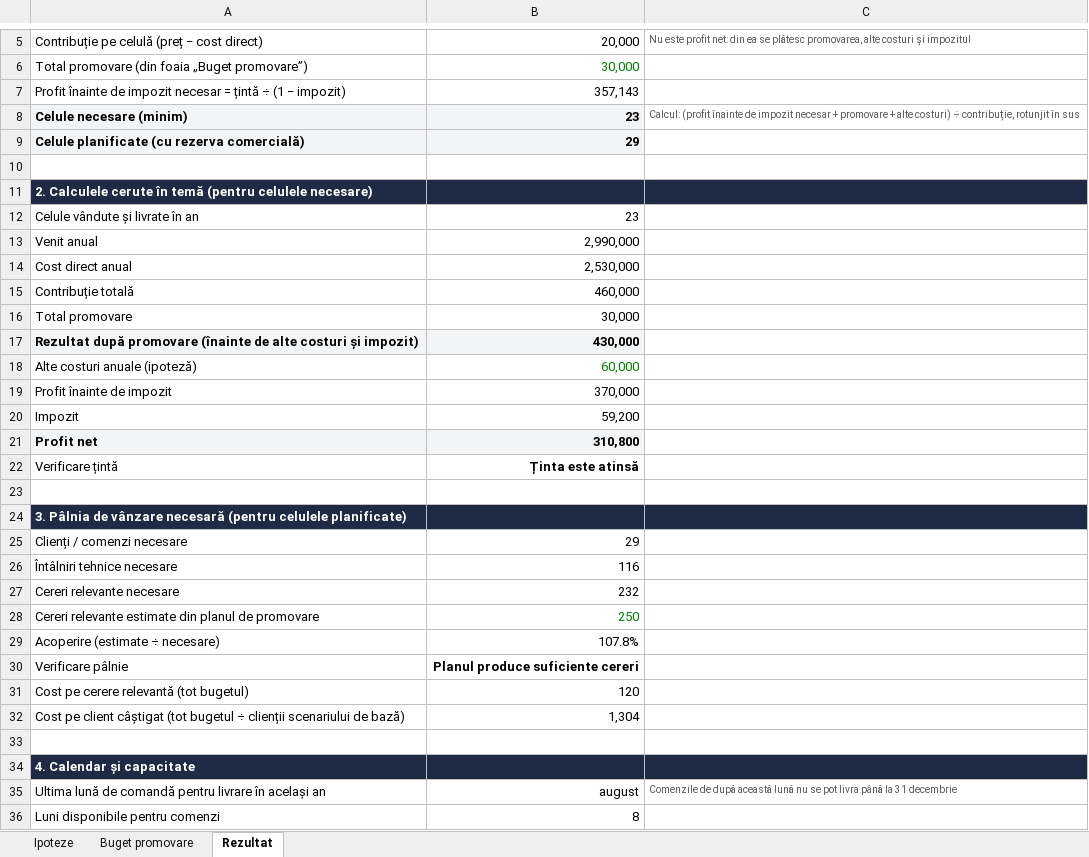
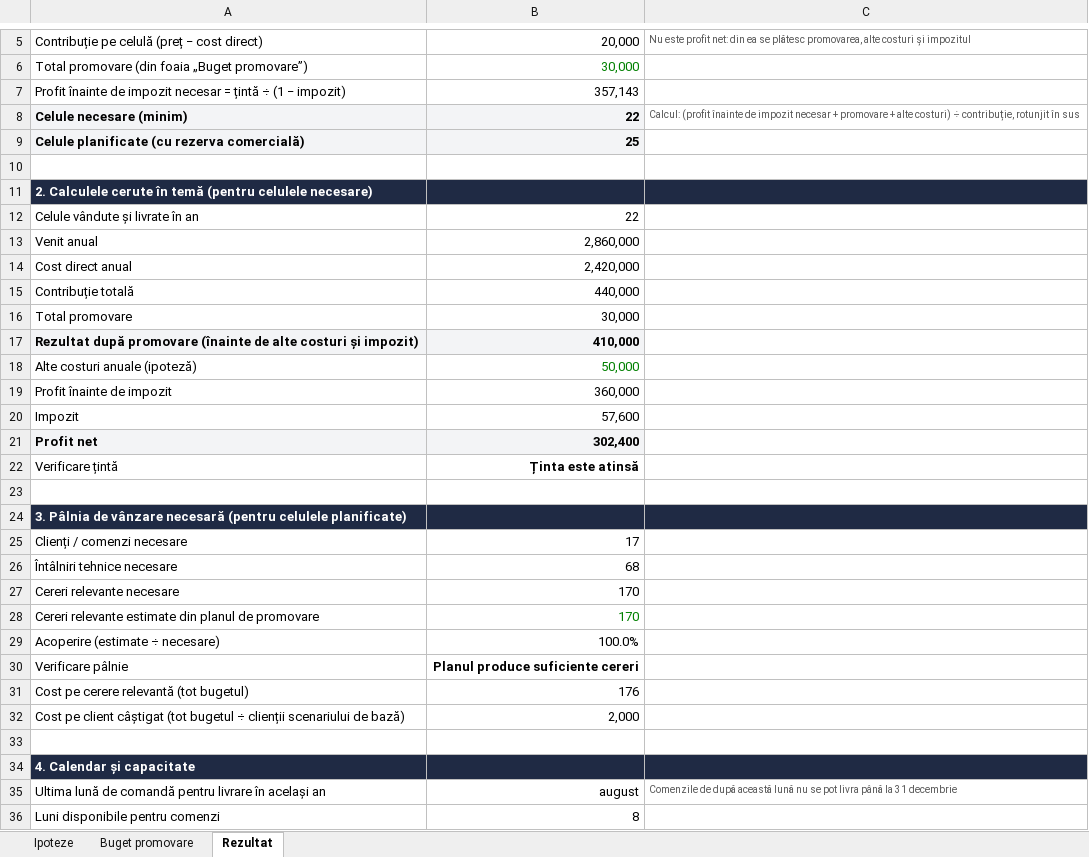
Before and after one commit to sucheasilviu/AIBusiness, an Excel workbook: business/financial-model.xlsx, sheet Rezultat, drawn as a sheet; only a part is shown, gaps mark what is left out; values as stored, in another font and other column widths than the file's, no borders; the diff covers the shown part only; the diff names each change by its address in the sheet, - before the commit and + after, or states it on an @@ line.

```diff
--- a/business/financial-model.xlsx (sheet Rezultat)
+++ b/business/financial-model.xlsx (sheet Rezultat)
-B8: 23
+B8: 22
-B9: 29
+B9: 25
-B12: 23
+B12: 22
-B13: 2,990,000
+B13: 2,860,000
-B14: 2,530,000
+B14: 2,420,000
-B15: 460,000
+B15: 440,000
-B17: 430,000
+B17: 410,000
-B18: 60,000
+B18: 50,000
-B19: 370,000
+B19: 360,000
-B20: 59,200
+B20: 57,600
-B21: 310,800
+B21: 302,400
-B25: 29
+B25: 17
-B26: 116
+B26: 68
-B27: 232
+B27: 170
-B28: 250
+B28: 170
-B29: 107.8%
+B29: 100.0%
-B31: 120
+B31: 176
-B32: 1,304
+B32: 2,000
```
Also changed, not shown: 3 edited cells elsewhere in this sheet, sheet Buget promovare, sheet Ipoteze, 1 other file.
